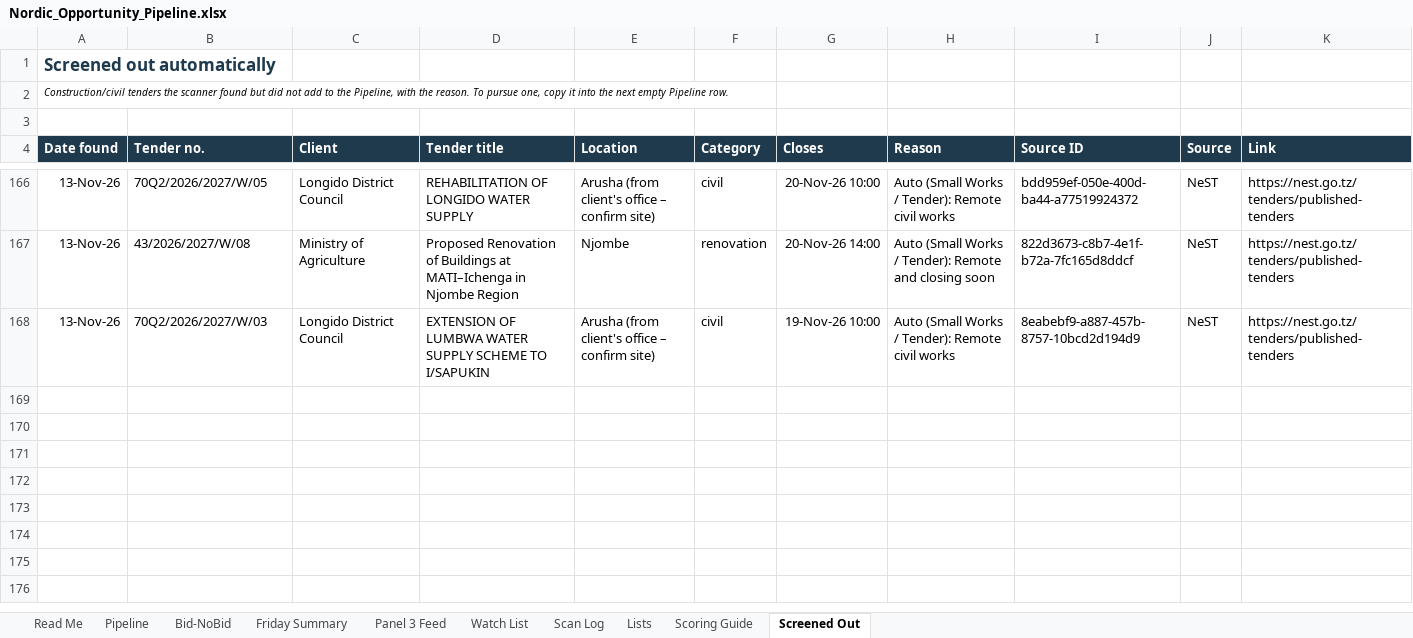
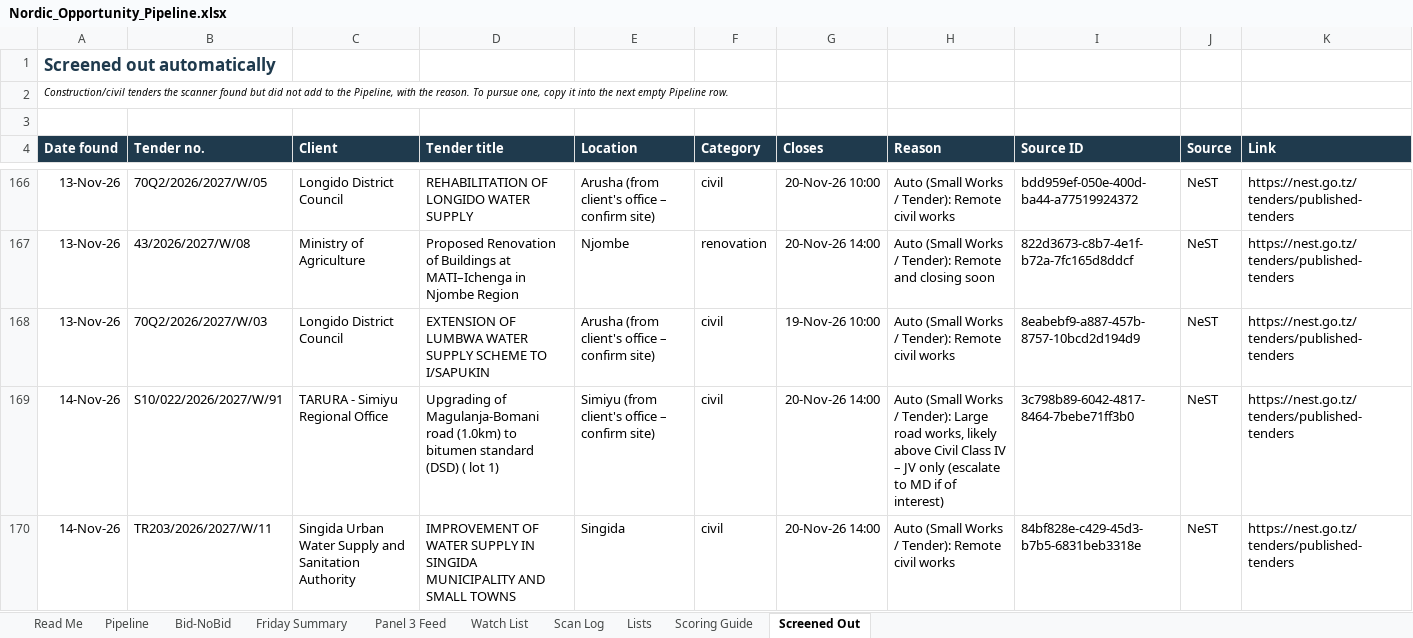
Before and after one commit to frankkashushura/nordic-tender-scanner, an Excel workbook: data/Nordic_Opportunity_Pipeline.xlsx, sheet Screened Out, drawn as a sheet; only a part is shown, gaps mark what is left out; values as stored, in another font and other column widths than the file's, no borders; the diff names each change by its address in the sheet, - before the commit and + after, or states it on an @@ line.

```diff
--- a/data/Nordic_Opportunity_Pipeline.xlsx (sheet Screened Out)
+++ b/data/Nordic_Opportunity_Pipeline.xlsx (sheet Screened Out)
+row 169: 14-Nov-26 | S10/022/2026/2027/W/91 | TARURA - Simiyu Regional Office | Upgrading of Magulanja-Bomani road (1.0km) to bitumen standard (DSD) ( lot 1) | Simiyu (from client's office – confirm site) | civil | 20-Nov-26 14:00 | Auto (Small Works / Tender): Large road works, likely above Civil Class IV – JV only (escalate to MD if of interest) | 3c798b89-6042-4817-8464-7bebe71ff3b0 | NeST | https://nest.go.tz/tenders/published-tenders
+row 170: 14-Nov-26 | TR203/2026/2027/W/11 | Singida Urban Water Supply and Sanitation Authority | IMPROVEMENT OF WATER SUPPLY IN SINGIDA MUNICIPALITY AND SMALL TOWNS | Singida | civil | 20-Nov-26 14:00 | Auto (Small Works / Tender): Remote civil works | 84bf828e-c429-45d3-b7b5-6831beb3318e | NeST | https://nest.go.tz/tenders/published-tenders
```
Also changed, not shown: sheet Pipeline, sheet Scan Log, sheet Bid-NoBid, 7 other files.
